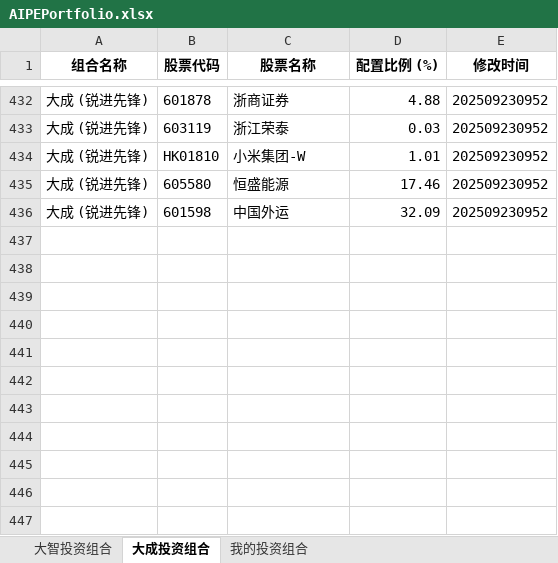
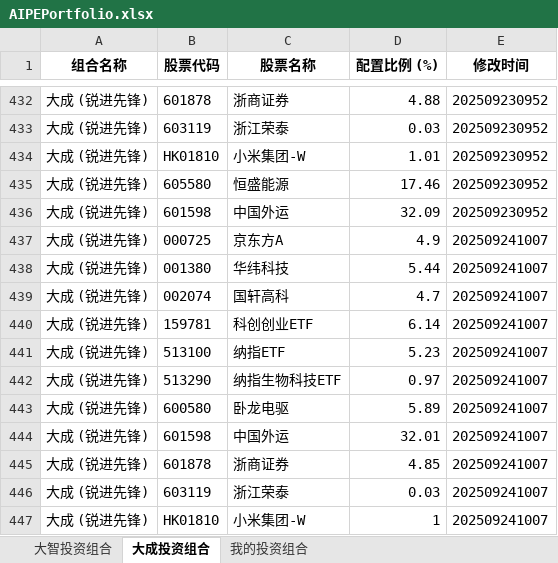
Before and after one commit to digital-era/AIPEPortfolioTracker, an Excel workbook: data/AIPEPortfolio.xlsx, sheet 大成投资组合, drawn as a sheet; only a part is shown, gaps mark what is left out; values as stored, in another font and other column widths than the file's, no borders; the diff names each change by its address in the sheet, - before the commit and + after, or states it on an @@ line.

```diff
--- a/data/AIPEPortfolio.xlsx (sheet 大成投资组合)
+++ b/data/AIPEPortfolio.xlsx (sheet 大成投资组合)
+row 437: 大成 (锐进先锋) | 000725 | 京东方A | 4.9 | 202509241007
+row 438: 大成 (锐进先锋) | 001380 | 华纬科技 | 5.44 | 202509241007
+row 439: 大成 (锐进先锋) | 002074 | 国轩高科 | 4.7 | 202509241007
+row 440: 大成 (锐进先锋) | 159781 | 科创创业ETF | 6.14 | 202509241007
+row 441: 大成 (锐进先锋) | 513100 | 纳指ETF | 5.23 | 202509241007
+row 442: 大成 (锐进先锋) | 513290 | 纳指生物科技ETF | 0.97 | 202509241007
+row 443: 大成 (锐进先锋) | 600580 | 卧龙电驱 | 5.89 | 202509241007
+row 444: 大成 (锐进先锋) | 601598 | 中国外运 | 32.01 | 202509241007
+row 445: 大成 (锐进先锋) | 601878 | 浙商证券 | 4.85 | 202509241007
+row 446: 大成 (锐进先锋) | 603119 | 浙江荣泰 | 0.03 | 202509241007
+row 447: 大成 (锐进先锋) | HK01810 | 小米集团-W | 1 | 202509241007
```
Also changed, not shown: sheet 我的投资组合, sheet 大智投资组合.
